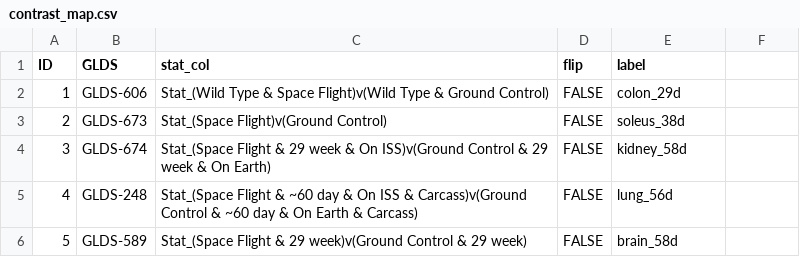
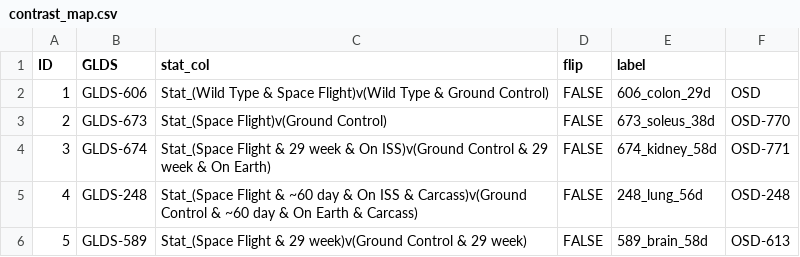
Before and after one commit to MoonVillageAssociation/Mouse, a CSV file: contrast_map.csv, drawn as a sheet.

Commit message:
Added OSD number

```diff
--- a/contrast_map.csv
+++ b/contrast_map.csv
@@ -1,6 +1,6 @@
 ID,GLDS,stat_col,flip,label
-1,GLDS-606,Stat_(Wild Type & Space Flight)v(Wild Type & Ground Control),FALSE,colon_29d
-2,GLDS-673,Stat_(Space Flight)v(Ground Control),FALSE,soleus_38d
-3,GLDS-674,Stat_(Space Flight & 29 week & On ISS)v(Ground Control & 29 week & On Earth),FALSE,kidney_58d
-4,GLDS-248,Stat_(Space Flight & ~60 day & On ISS & Carcass)v(Ground Control & ~60 day & On Earth & Carcass),FALSE,lung_56d
-5,GLDS-589,Stat_(Space Flight & 29 week)v(Ground Control & 29 week),FALSE,brain_58d
+1,GLDS-606,Stat_(Wild Type & Space Flight)v(Wild Type & Ground Control),FALSE,606_colon_29d,OSD
+2,GLDS-673,Stat_(Space Flight)v(Ground Control),FALSE,673_soleus_38d,OSD-770
+3,GLDS-674,Stat_(Space Flight & 29 week & On ISS)v(Ground Control & 29 week & On Earth),FALSE,674_kidney_58d,OSD-771
+4,GLDS-248,Stat_(Space Flight & ~60 day & On ISS & Carcass)v(Ground Control & ~60 day & On Earth & Carcass),FALSE,248_lung_56d,OSD-248
+5,GLDS-589,Stat_(Space Flight & 29 week)v(Ground Control & 29 week),FALSE,589_brain_58d,OSD-613
```
